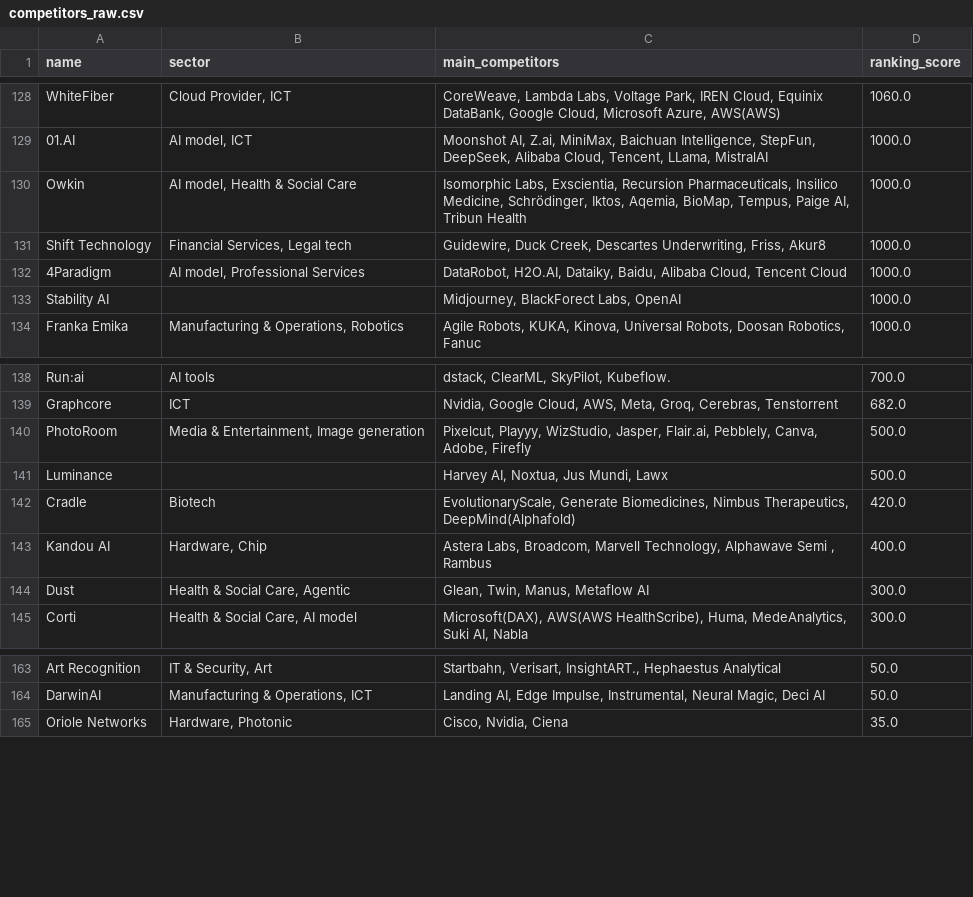
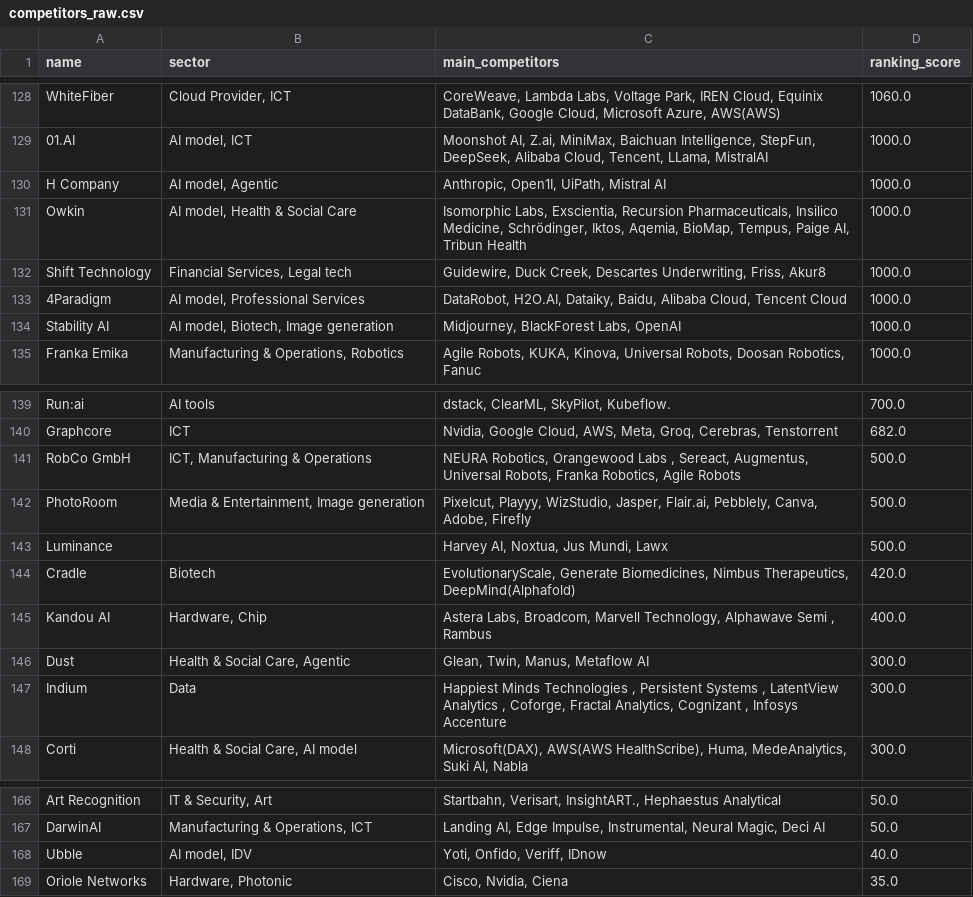
Before and after one commit to BenaventC/AInetworks, a CSV file: analyses/exports/competitors_raw.csv, drawn as a sheet; only a part is shown, gaps mark what is left out.

```diff
--- a/analyses/exports/competitors_raw.csv
+++ b/analyses/exports/competitors_raw.csv
@@ -129,2 +129,3 @@ WhiteFiber,"Cloud Provider, ICT","CoreWeave, Lambda Labs, Voltage Park, IREN Clo
 01.AI,"AI model, ICT","Moonshot AI, Z.ai, MiniMax, Baichuan Intelligence, StepFun, DeepSeek, Alibaba Cloud, Tencent, LLama, MistralAI",1000.0
+H Company,"AI model, Agentic","Anthropic, Open1I, UiPath, Mistral AI",1000.0
 Owkin,"AI model, Health & Social Care","Isomorphic Labs, Exscientia, Recursion Pharmaceuticals, Insilico Medicine, Schrödinger, Iktos, Aqemia, BioMap, Tempus, Paige AI, Tribun Health",1000.0
@@ -132,3 +133,3 @@ Shift Technology,"Financial Services, Legal tech","Guidewire, Duck Creek, Descar
 4Paradigm,"AI model, Professional Services","DataRobot, H2O.AI, Dataiky, Baidu, Alibaba Cloud, Tencent Cloud",1000.0
-Stability AI,,"Midjourney, BlackForect Labs, OpenAI",1000.0
+Stability AI,"AI model, Biotech, Image generation","Midjourney, BlackForest Labs, OpenAI",1000.0
 Franka Emika,"Manufacturing & Operations, Robotics","Agile Robots, KUKA, Kinova, Universal Robots, Doosan Robotics, Fanuc",1000.0
@@ -139,2 +140,3 @@ Run:ai,AI tools,"dstack, ClearML, SkyPilot, Kubeflow.",700.0
 Graphcore,ICT,"Nvidia, Google Cloud, AWS, Meta, Groq, Cerebras, Tenstorrent",682.0
+RobCo GmbH,"ICT, Manufacturing & Operations","NEURA Robotics, Orangewood Labs , Sereact, Augmentus, Universal Robots, Franka Robotics, Agile Robots",500.0
 PhotoRoom,"Media & Entertainment, Image generation","Pixelcut, Playyy, WizStudio, Jasper, Flair.ai, Pebblely, Canva, Adobe, Firefly",500.0
@@ -144,2 +146,3 @@ Kandou AI,"Hardware, Chip","Astera Labs, Broadcom,  Marvell Technology, Alphawav
 Dust,"Health & Social Care, Agentic","Glean, Twin, Manus, Metaflow AI",300.0
+Indium,Data,"Happiest Minds Technologies , Persistent Systems , LatentView Analytics , Coforge, Fractal Analytics, Cognizant , Infosys Accenture",300.0
 Corti,"Health & Social Care, AI model","Microsoft(DAX), AWS(AWS HealthScribe), Huma, MedeAnalytics, Suki AI, Nabla",300.0
@@ -164,2 +167,3 @@ Art Recognition,"IT & Security, Art","Startbahn, Verisart, InsightART., Hephaest
 DarwinAI,"Manufacturing & Operations, ICT","Landing AI, Edge Impulse, Instrumental, Neural Magic, Deci AI",50.0
+Ubble,"AI model, IDV","Yoti, Onfido, Veriff, IDnow",40.0
 Oriole Networks,"Hardware, Photonic","Cisco, Nvidia, Ciena",35.0
```
Also changed, not shown: analyses/exports/communities_kmeans_2d.csv, analyses/exports/community_labels_short.csv, 24 other files.
